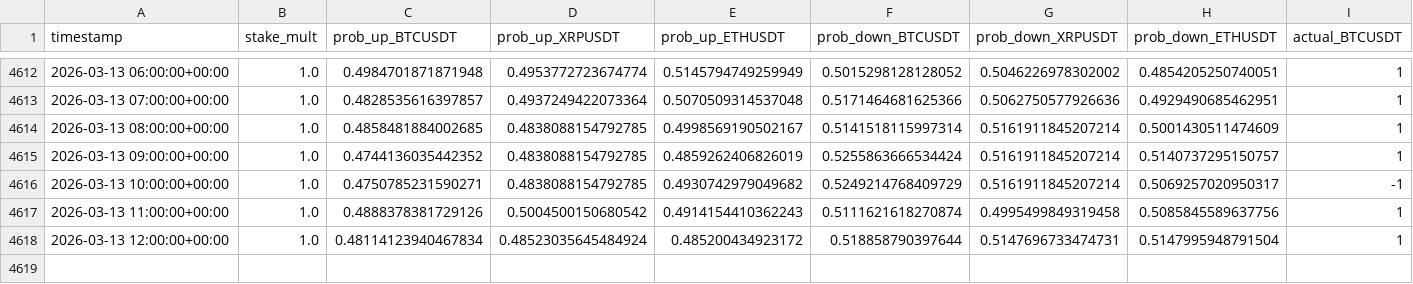
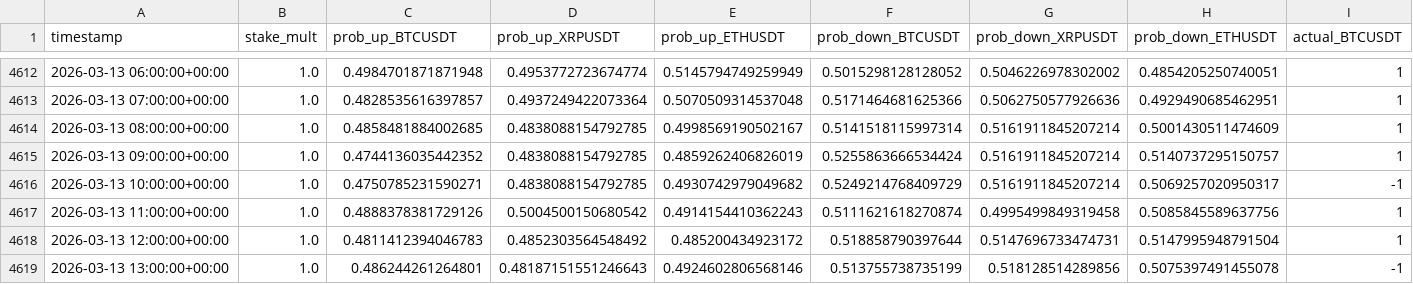
Before and after one commit to mtumalan/masha, a CSV file: data/results.csv, drawn as a sheet; only a part is shown, gaps mark what is left out; rows hold the shown columns only; the diff names each change by its address in the sheet, - before the commit and + after, or states it on an @@ line.

Commit message:
auto: append results up to 2026-03-13 17:00:11 UTC

```diff
--- a/data/results.csv
+++ b/data/results.csv
-C4618 (prob_up_BTCUSDT): 0.48114123940467834
+C4618 (prob_up_BTCUSDT): 0.4811412394046783
-D4618 (prob_up_XRPUSDT): 0.48523035645484924
+D4618 (prob_up_XRPUSDT): 0.4852303564548492
+row 4619: 2026-03-13 13:00:00+00:00 | 1.0 | 0.486244261264801 | 0.48187151551246643 | 0.4924602806568146 | 0.513755738735199 | 0.518128514289856 | 0.5075397491455078 | -1
```
